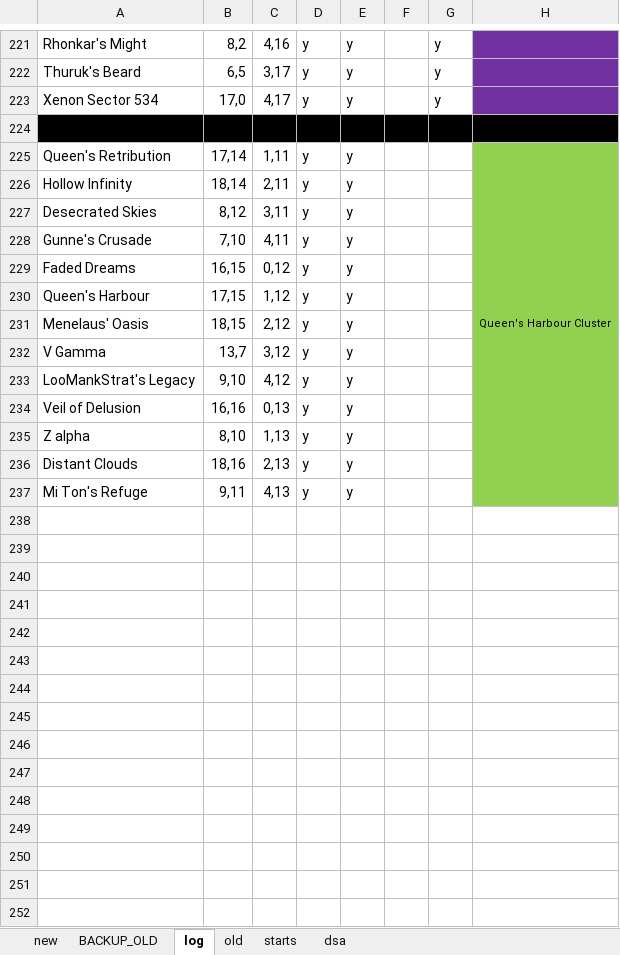
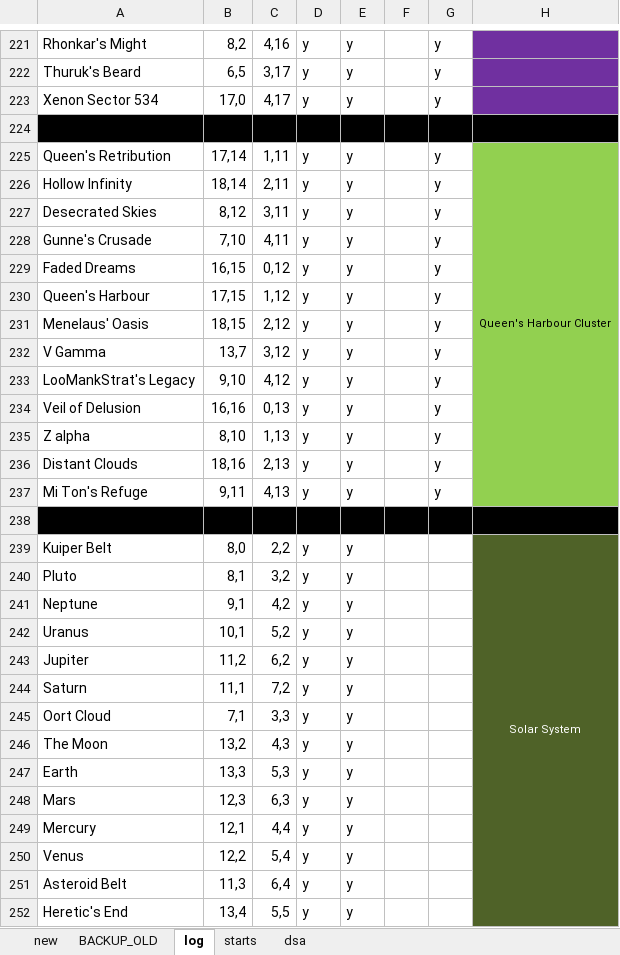
Before and after one commit to vukivan/remap-dev, an Excel workbook: new_universe.xlsx, sheet log, drawn as a sheet; only a part is shown, gaps mark what is left out; values as stored, in another font and other column widths than the file's, no borders; the diff covers the shown part only; the diff names each change by its address in the sheet, - before the commit and + after, or states it on an @@ line.

```diff
--- a/new_universe.xlsx (sheet log)
+++ b/new_universe.xlsx (sheet log)
-sheet tab: old
-G225:G237: (empty)
+G225:G237: y
+row 238: (empty)
+row 239: Kuiper Belt | 8,0 | 2,2 | y | y |  |  | Solar System
+row 240: Pluto | 8,1 | 3,2 | y | y
+row 241: Neptune | 9,1 | 4,2 | y | y
+row 242: Uranus | 10,1 | 5,2 | y | y
+row 243: Jupiter | 11,2 | 6,2 | y | y
+row 244: Saturn | 11,1 | 7,2 | y | y
+row 245: Oort Cloud | 7,1 | 3,3 | y | y
+row 246: The Moon | 13,2 | 4,3 | y | y
+row 247: Earth | 13,3 | 5,3 | y | y
+row 248: Mars | 12,3 | 6,3 | y | y
+row 249: Mercury | 12,1 | 4,4 | y | y
+row 250: Venus | 12,2 | 5,4 | y | y
+row 251: Asteroid Belt | 11,3 | 6,4 | y | y
+row 252: Heretic's End | 13,4 | 5,5 | y | y
```
Also changed, not shown: 14 added rows and 2 edited cells elsewhere in this sheet, sheet new, 5 other files.
